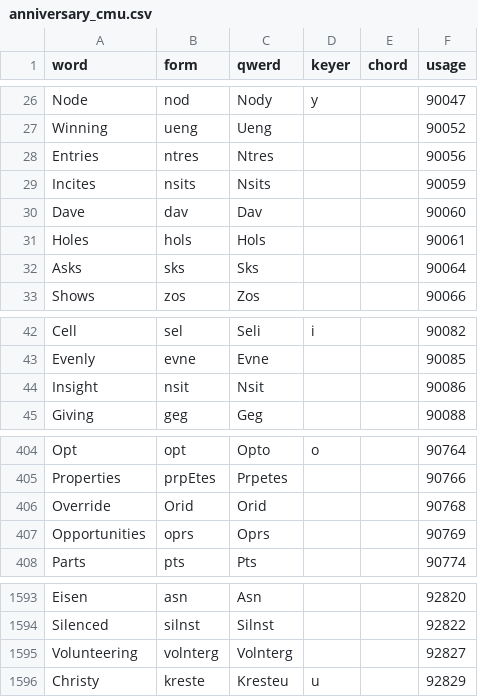
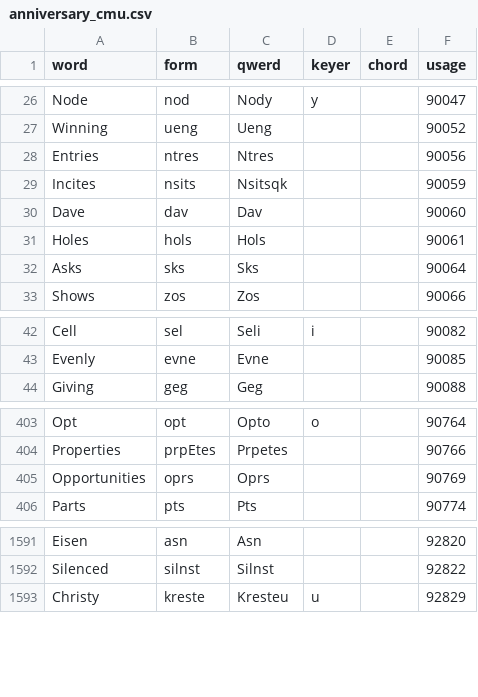
Before and after one commit to codepoke-kk/qwertigraphy, a CSV file: qwertigraph/dictionaries/anniversary_cmu.csv, drawn as a sheet; only a part is shown, gaps mark what is left out.

```diff
--- a/qwertigraph/dictionaries/anniversary_cmu.csv
+++ b/qwertigraph/dictionaries/anniversary_cmu.csv
@@ -28,3 +28,3 @@ Winning,ueng,Ueng,,,90052
 Entries,ntres,Ntres,,,90056
-Incites,nsits,Nsits,,,90059
+Incites,nsits,Nsitsqk,,,90059
 Dave,dav,Dav,,,90060
@@ -43,3 +43,2 @@ Cell,sel,Seli,i,,90082
 Evenly,evne,Evne,,,90085
-Insight,nsit,Nsit,,,90086
 Giving,geg,Geg,,,90088
@@ -405,3 +404,2 @@ Opt,opt,Opto,o,,90764
 Properties,prpEtes,Prpetes,,,90766
-Override,Orid,Orid,,,90768
 Opportunities,oprs,Oprs,,,90769
@@ -1594,3 +1592,2 @@ Eisen,asn,Asn,,,92820
 Silenced,silnst,Silnst,,,92822
-Volunteering,volnterg,Volnterg,,,92827
 Christy,kreste,Kresteu,u,,92829
```
Also changed, not shown: qwertigraph/dictionaries/anniversary_uniform_core.csv, qwertigraph/dictionaries/anniversary_uniform_supplement.csv.
